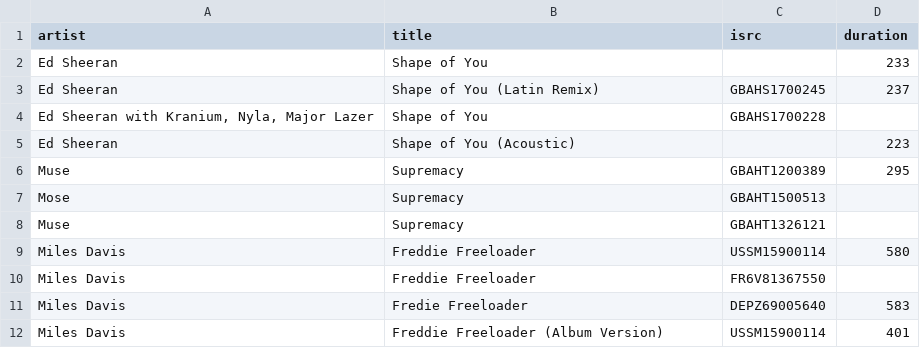
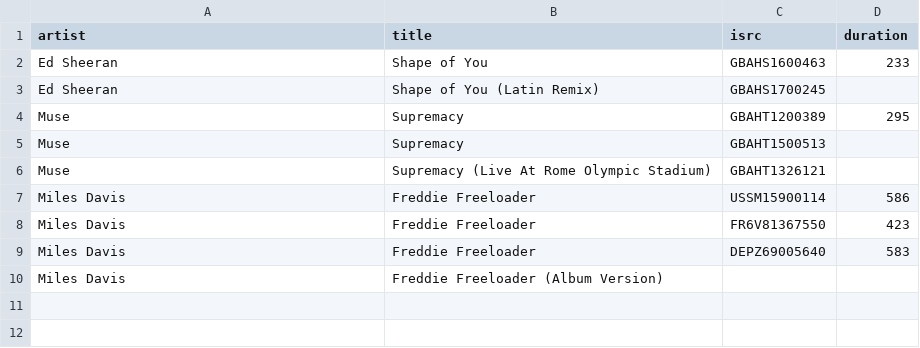
Before and after one commit to fantasticsusan/music-app, a CSV file: src/files/sound_recordings.csv, drawn as a sheet.

```diff
--- a/src/files/sound_recordings.csv
+++ b/src/files/sound_recordings.csv
@@ -1,12 +1,10 @@
 artist,title,isrc,duration
-Ed Sheeran,Shape of You,,233
-Ed Sheeran,Shape of You (Latin Remix),GBAHS1700245,237
-"Ed Sheeran with Kranium, Nyla, Major Lazer",Shape of You,GBAHS1700228,
-Ed Sheeran,Shape of You (Acoustic),,223
+Ed Sheeran,Shape of You,GBAHS1600463,233
+Ed Sheeran,Shape of You (Latin Remix),GBAHS1700245,
 Muse,Supremacy,GBAHT1200389,295
-Mose,Supremacy,GBAHT1500513,
-Muse,Supremacy,GBAHT1326121,
-Miles Davis,Freddie Freeloader,USSM15900114,580
-Miles Davis,Freddie Freeloader,FR6V81367550,
-Miles Davis,Fredie Freeloader,DEPZ69005640,583
-Miles Davis,Freddie Freeloader (Album Version),USSM15900114,401
+Muse,Supremacy,GBAHT1500513,
+Muse,Supremacy (Live At Rome Olympic Stadium),GBAHT1326121,
+Miles Davis,Freddie Freeloader,USSM15900114,586
+Miles Davis,Freddie Freeloader,FR6V81367550,423
+Miles Davis,Freddie Freeloader,DEPZ69005640,583
+Miles Davis,Freddie Freeloader (Album Version),,
```
Also changed, not shown: 4 other files.
